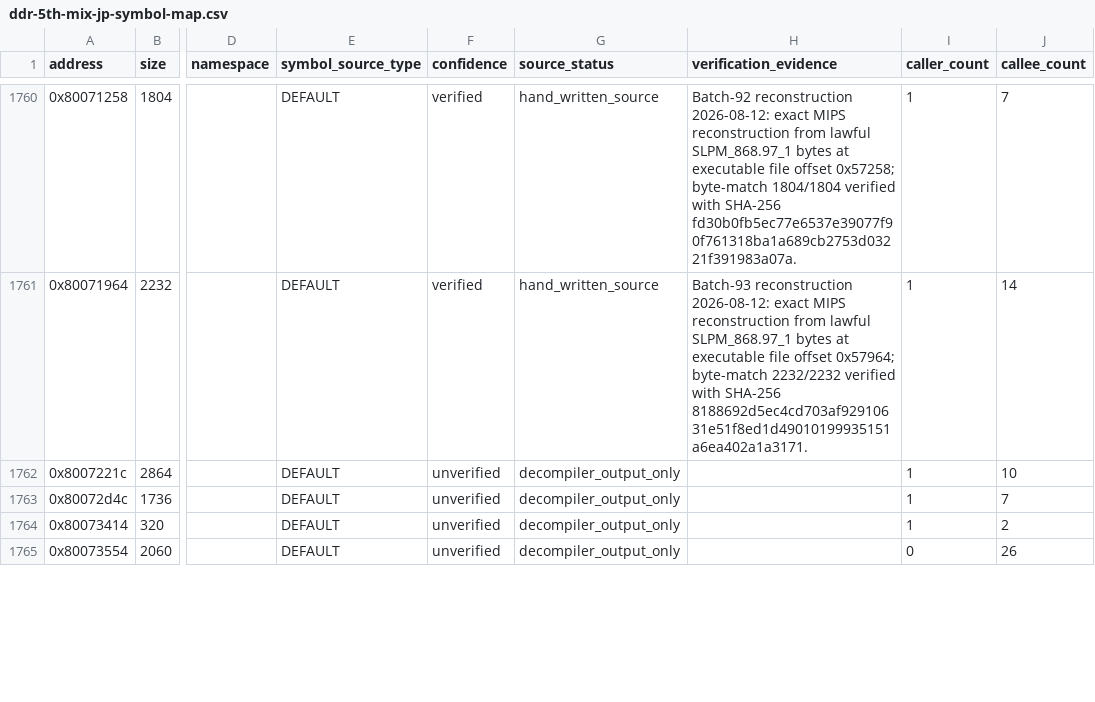
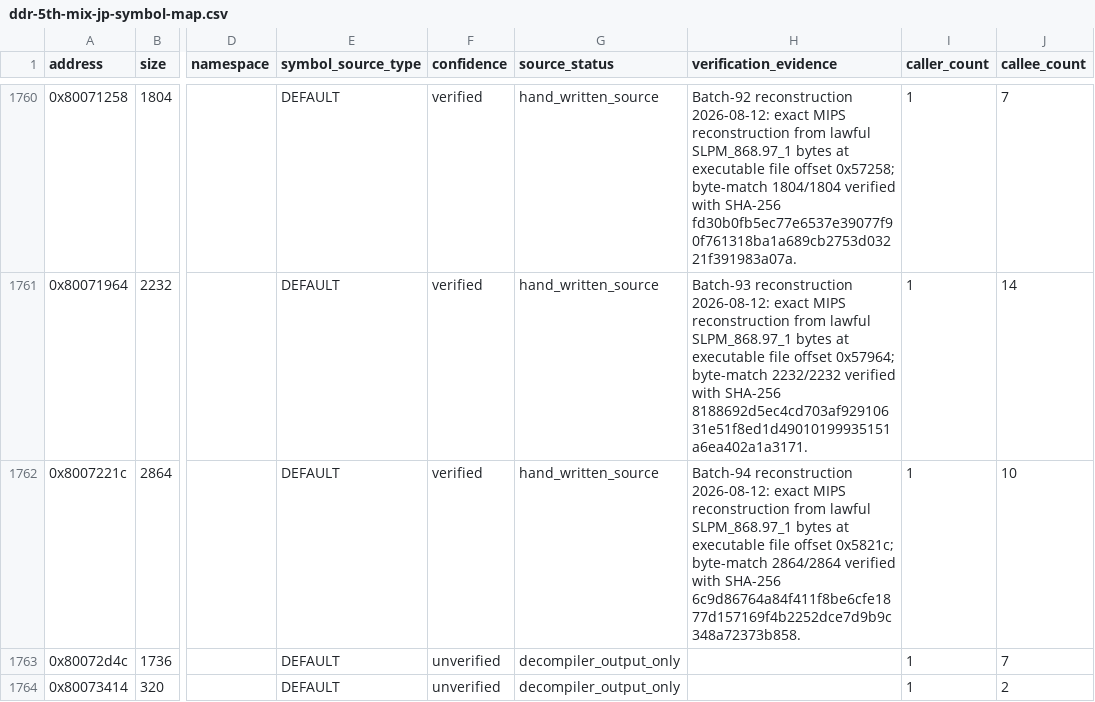
Before and after one commit to RieLoveChan/RiePS1, a CSV file: docs/games/ddr-5th-mix-jp-symbol-map.csv, drawn as a sheet; only a part is shown, gaps mark what is left out; the shorter side is filled out with more unchanged rows; the diff names each change by its address in the sheet, - before the commit and + after, or states it on an @@ line.

Commit message:
Match DDR5 FUN_8007221c state processor

```diff
--- a/docs/games/ddr-5th-mix-jp-symbol-map.csv
+++ b/docs/games/ddr-5th-mix-jp-symbol-map.csv
-F1762 (confidence): unverified
+F1762 (confidence): verified
-G1762 (source_status): decompiler_output_only
+G1762 (source_status): hand_written_source
-H1762 (verification_evidence): (empty)
+H1762 (verification_evidence): Batch-94 reconstruction 2026-08-12: exact MIPS reconstruction from lawful SLPM_868.97_1 bytes at executable file offset 0x5821c; byte-match 2864/2864 verified with SHA-256 6c9d86764a84f411f8be6cfe1877d157169f4b2252dce7d9b9c348a72373b858.
```
Also changed, not shown: 3 other files.
